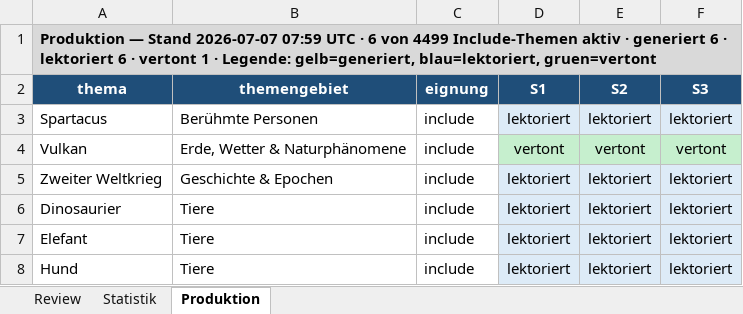
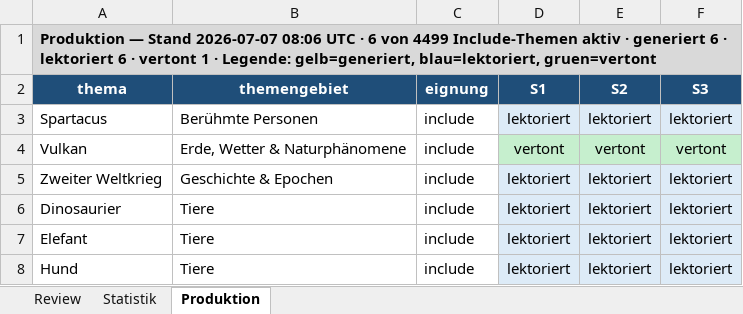
Before and after one commit to Vorlesefreund/wissensfreund, an Excel workbook: catalog_review_master.xlsx, sheet Produktion, drawn as a sheet; values as stored, in another font and other column widths than the file's, no borders; the diff names each change by its address in the sheet, - before the commit and + after, or states it on an @@ line.

```diff
--- a/catalog_review_master.xlsx (sheet Produktion)
+++ b/catalog_review_master.xlsx (sheet Produktion)
-A1 (thema): …Stand 2026-07-07 07:59 UTC ·…
+A1 (thema): …Stand 2026-07-07 08:06 UTC ·…
```
Also changed, not shown: 5 other files.
